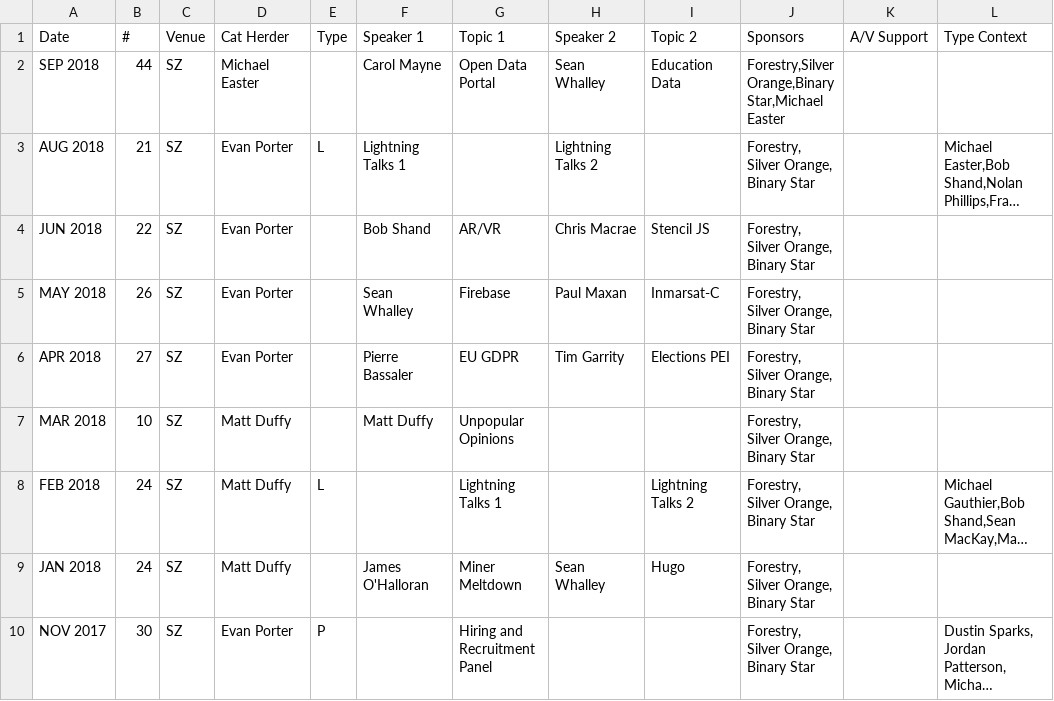
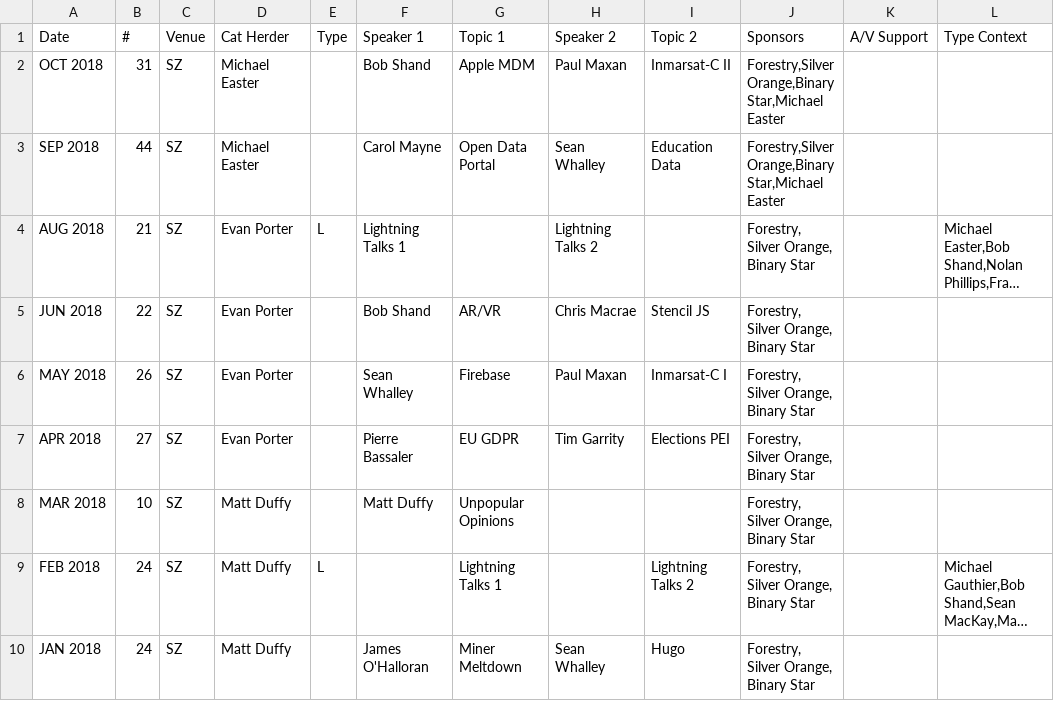
Before and after one commit to peidevs/Event_Resources, a CSV file: MeetUps_v2.csv, drawn as a sheet; only a part is shown; the shorter side is filled out with more unchanged rows; long unchanged cells end in …; addresses are those after the commit; the diff names each change by its address in the sheet, - before the commit and + after, or states it on an @@ line.

Commit message:
OCT meetup

```diff
--- a/MeetUps_v2.csv
+++ b/MeetUps_v2.csv
+row 2: OCT 2018 | 31 | SZ | Michael Easter |  | Bob Shand | Apple MDM | Paul Maxan | Inmarsat-C II | Forestry,Silver Orange,Binary Star,Michael Easter
-I6 (Topic 2): Inmarsat-C
+I6 (Topic 2): Inmarsat-C I
```
